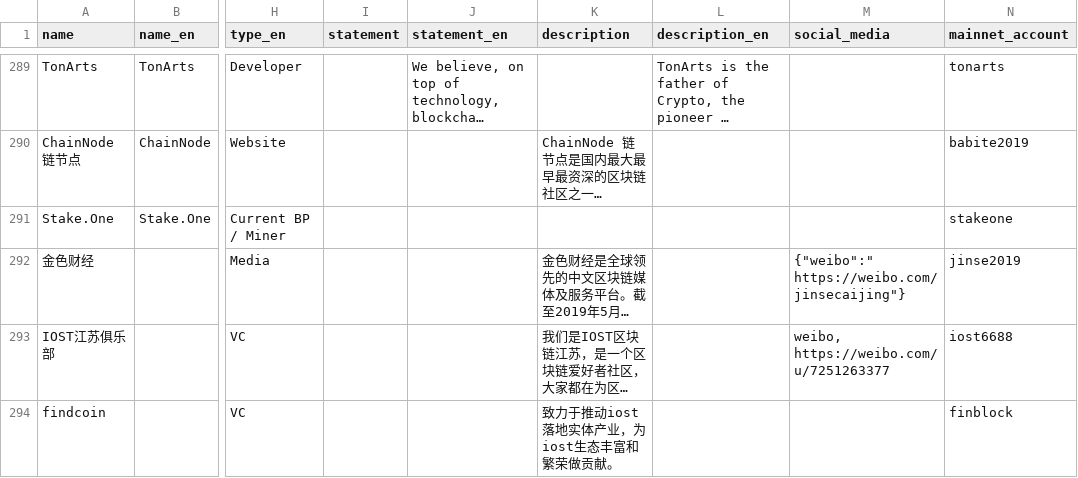
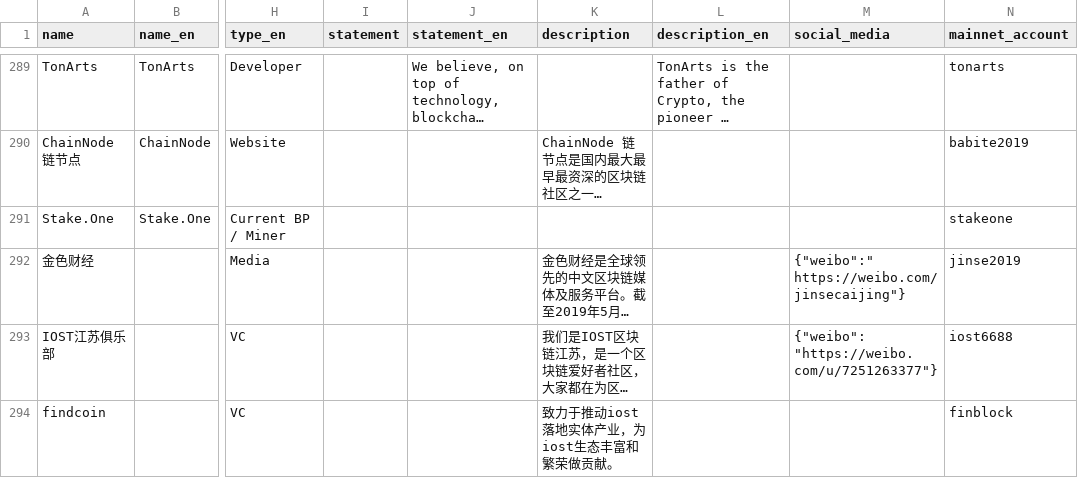
Before and after one commit to iost-official/iost-api, a CSV file: config/candidate.csv, drawn as a sheet; only a part is shown, gaps mark what is left out; long unchanged cells end in …; the diff covers the shown part only; the diff names each change by its address in the sheet, - before the commit and + after, or states it on an @@ line.

Commit message:
Update candidate

```diff
--- a/config/candidate.csv
+++ b/config/candidate.csv
-M293 (social_media): weibo, https://weibo.com/u/7251263377
+M293 (social_media): {"weibo": "https://weibo.com/u/7251263377"}
```
Also changed, not shown: 2 added rows elsewhere in this file.
